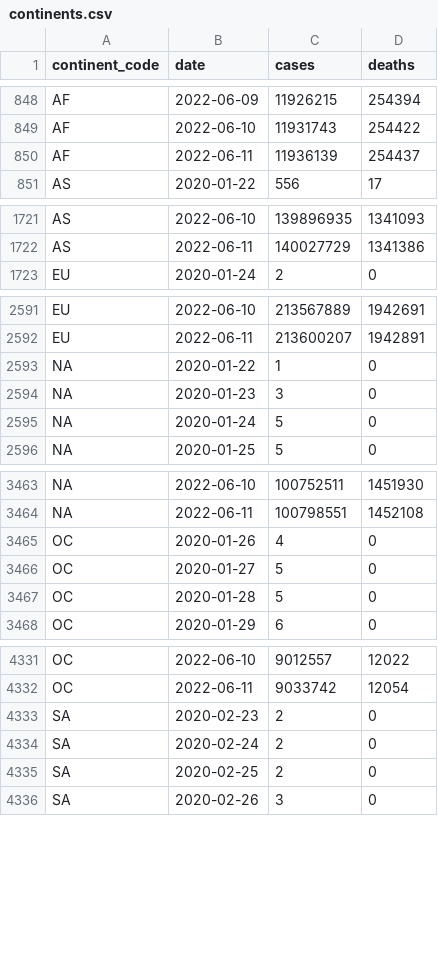
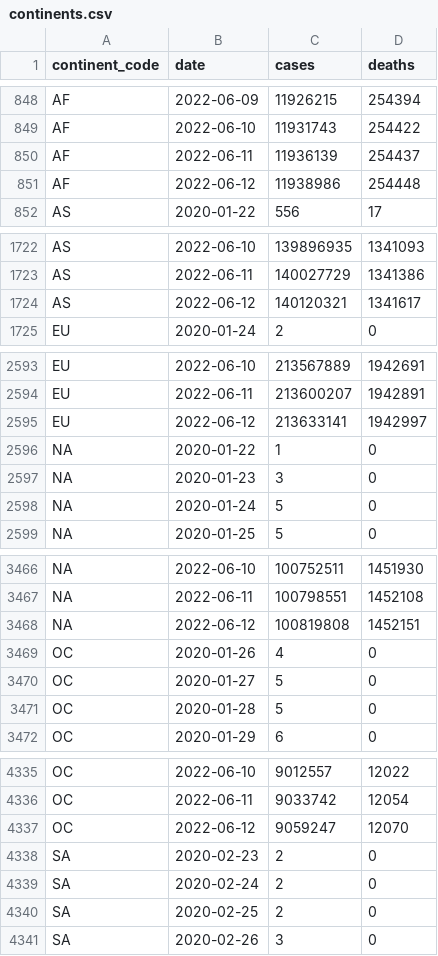
Before and after one commit to WorldHealthOrganization/xform-covid-casecount-jhu, a CSV file: output/continents.csv, drawn as a sheet; only a part is shown, gaps mark what is left out; the diff covers the shown part only.

```diff
--- a/output/continents.csv
+++ b/output/continents.csv
@@ -850,2 +850,3 @@ AF,2022-06-10,11931743,254422
 AF,2022-06-11,11936139,254437
+AF,2022-06-12,11938986,254448
 AS,2020-01-22,556,17
@@ -1722,2 +1723,3 @@ AS,2022-06-10,139896935,1341093
 AS,2022-06-11,140027729,1341386
+AS,2022-06-12,140120321,1341617
 EU,2020-01-24,2,0
@@ -2592,2 +2594,3 @@ EU,2022-06-10,213567889,1942691
 EU,2022-06-11,213600207,1942891
+EU,2022-06-12,213633141,1942997
 "NA",2020-01-22,1,0
@@ -3464,2 +3467,3 @@ EU,2022-06-11,213600207,1942891
 "NA",2022-06-11,100798551,1452108
+"NA",2022-06-12,100819808,1452151
 OC,2020-01-26,4,0
@@ -4332,2 +4336,3 @@ OC,2022-06-10,9012557,12022
 OC,2022-06-11,9033742,12054
+OC,2022-06-12,9059247,12070
 SA,2020-02-23,2,0
```
Also changed, not shown: 1 added row elsewhere in this file, output/global.csv, output/who_regions.csv.
